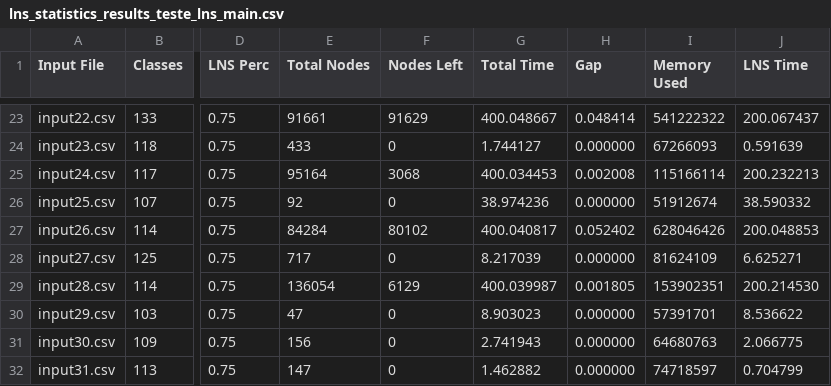
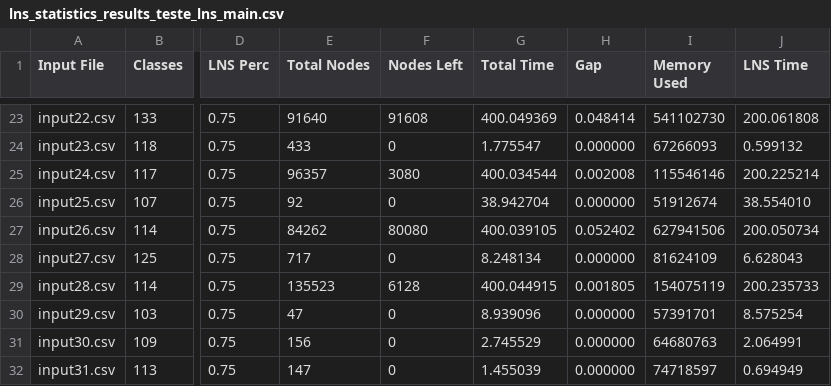
Before and after one commit to DeividReinkeSchiitz/dpd, a CSV file: lns_statistics_results_teste_lns_main.csv, drawn as a sheet; only a part is shown, gaps mark what is left out; the diff covers the shown part only; the diff names each change by its address in the sheet, - before the commit and + after, or states it on an @@ line.

```diff
--- a/lns_statistics_results_teste_lns_main.csv
+++ b/lns_statistics_results_teste_lns_main.csv
-E23 (Total Nodes): 91661
+E23 (Total Nodes): 91640
-F23 (Nodes Left): 91629
+F23 (Nodes Left): 91608
-G23 (Total Time): 400.048667
+G23 (Total Time): 400.049369
-I23 (Memory Used): 541222322
+I23 (Memory Used): 541102730
-J23 (LNS Time): 200.067437
+J23 (LNS Time): 200.061808
-G24 (Total Time): 1.744127
+G24 (Total Time): 1.775547
-J24 (LNS Time): 0.591639
+J24 (LNS Time): 0.599132
-E25 (Total Nodes): 95164
+E25 (Total Nodes): 96357
-F25 (Nodes Left): 3068
+F25 (Nodes Left): 3080
-G25 (Total Time): 400.034453
+G25 (Total Time): 400.034544
-I25 (Memory Used): 115166114
+I25 (Memory Used): 115546146
-J25 (LNS Time): 200.232213
+J25 (LNS Time): 200.225214
-G26 (Total Time): 38.974236
+G26 (Total Time): 38.942704
-J26 (LNS Time): 38.590332
+J26 (LNS Time): 38.554010
-E27 (Total Nodes): 84284
+E27 (Total Nodes): 84262
-F27 (Nodes Left): 80102
+F27 (Nodes Left): 80080
-G27 (Total Time): 400.040817
+G27 (Total Time): 400.039105
-I27 (Memory Used): 628046426
+I27 (Memory Used): 627941506
-J27 (LNS Time): 200.048853
+J27 (LNS Time): 200.050734
-G28 (Total Time): 8.217039
+G28 (Total Time): 8.248134
-J28 (LNS Time): 6.625271
+J28 (LNS Time): 6.628043
-E29 (Total Nodes): 136054
+E29 (Total Nodes): 135523
-F29 (Nodes Left): 6129
+F29 (Nodes Left): 6128
-G29 (Total Time): 400.039987
+G29 (Total Time): 400.044915
-I29 (Memory Used): 153902351
+I29 (Memory Used): 154075119
-J29 (LNS Time): 200.214530
+J29 (LNS Time): 200.235733
-G30 (Total Time): 8.903023
+G30 (Total Time): 8.939096
-J30 (LNS Time): 8.536622
+J30 (LNS Time): 8.575254
-G31 (Total Time): 2.741943
+G31 (Total Time): 2.745529
-J31 (LNS Time): 2.066775
+J31 (LNS Time): 2.064991
-G32 (Total Time): 1.462882
+G32 (Total Time): 1.455039
-J32 (LNS Time): 0.704799
+J32 (LNS Time): 0.694949
```
Also changed, not shown: 95 edited cells elsewhere in this file, lns_statistics_results_teste_relax.csv, 11 other files.
